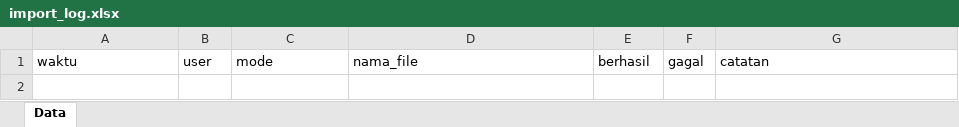
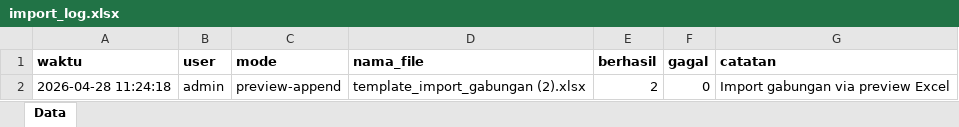
Before and after one commit to RAFLYBOSENG/Koperasi-PKL-, an Excel workbook: data/import_log.xlsx, sheet Data, drawn as a sheet; values as stored, in another font and other column widths than the file's, no borders; the diff names each change by its address in the sheet, - before the commit and + after, or states it on an @@ line.

```diff
--- a/data/import_log.xlsx (sheet Data)
+++ b/data/import_log.xlsx (sheet Data)
-A1:G1 bold: off
+A1:G1 bold: on
+row 2: 2026-04-28 11:24:18 | admin | preview-append | template_import_gabungan (2).xlsx | 2 | 0 | Import gabungan via preview Excel
```
Also changed, not shown: data/anggota.xlsx, data/pinjaman.xlsx, 23 other files.
